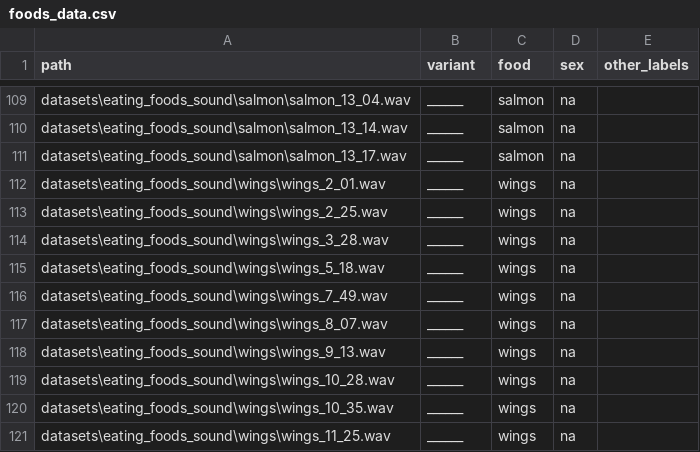
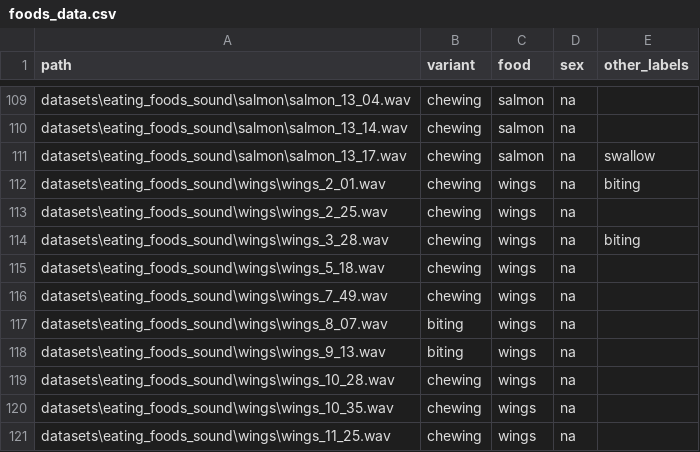
Before and after one commit to korliu/UB-NSSD, a CSV file: datasets/foods_data.csv, drawn as a sheet; only a part is shown, gaps mark what is left out; the diff covers the shown part only; the diff names each change by its address in the sheet, - before the commit and + after, or states it on an @@ line.

```diff
--- a/datasets/foods_data.csv
+++ b/datasets/foods_data.csv
-B109:B116 (variant): ______
+B109:B116 (variant): chewing
-E111 (other_labels): (empty)
+E111 (other_labels): swallow
-E112 (other_labels): (empty)
+E112 (other_labels): biting
-E114 (other_labels): (empty)
+E114 (other_labels): biting
-B117:B118 (variant): ______
+B117:B118 (variant): biting
-B119:B121 (variant): ______
+B119:B121 (variant): chewing
```
Also changed, not shown: 35 edited cells elsewhere in this file.
